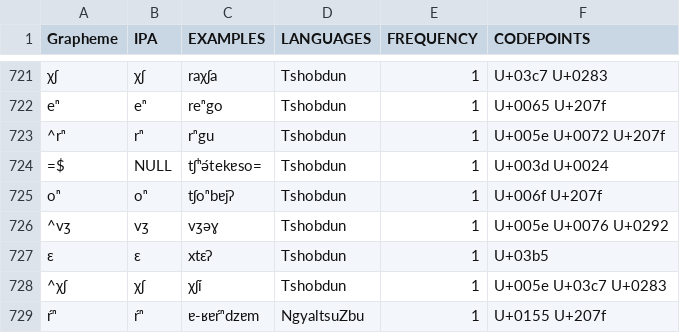
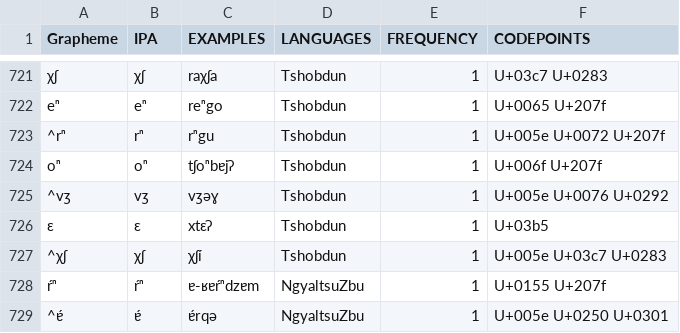
Before and after one commit to lexibank/lairgyalrong, a TSV file: etc/orthography.tsv, drawn as a sheet; only a part is shown, gaps mark what is left out; the shorter side is filled out with more unchanged rows.

Commit message:
Update orthography.tsv

```diff
--- a/etc/orthography.tsv
+++ b/etc/orthography.tsv
@@ -723,3 +723,2 @@ eⁿ	eⁿ	reⁿgo	Tshobdun	1	U+0065 U+207f
 ^rⁿ	rⁿ	rⁿgu	Tshobdun	1	U+005e U+0072 U+207f
-=$	NULL	tʃʰə́tekɐso=	Tshobdun	1	U+003d U+0024
 oⁿ	oⁿ	tʃoⁿbɐjʔ	Tshobdun	1	U+006f U+207f
```
